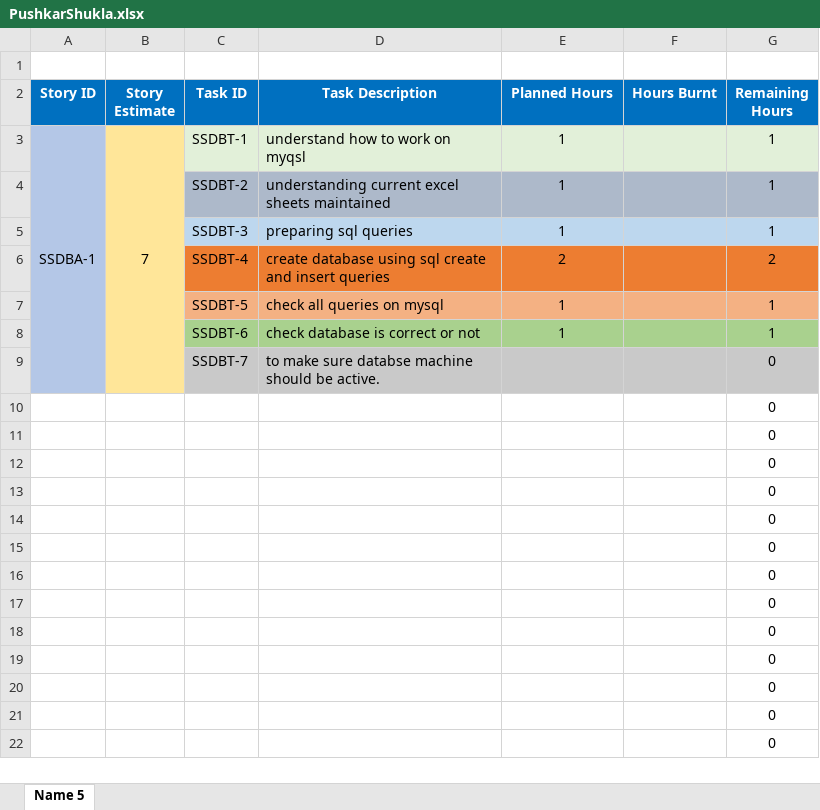
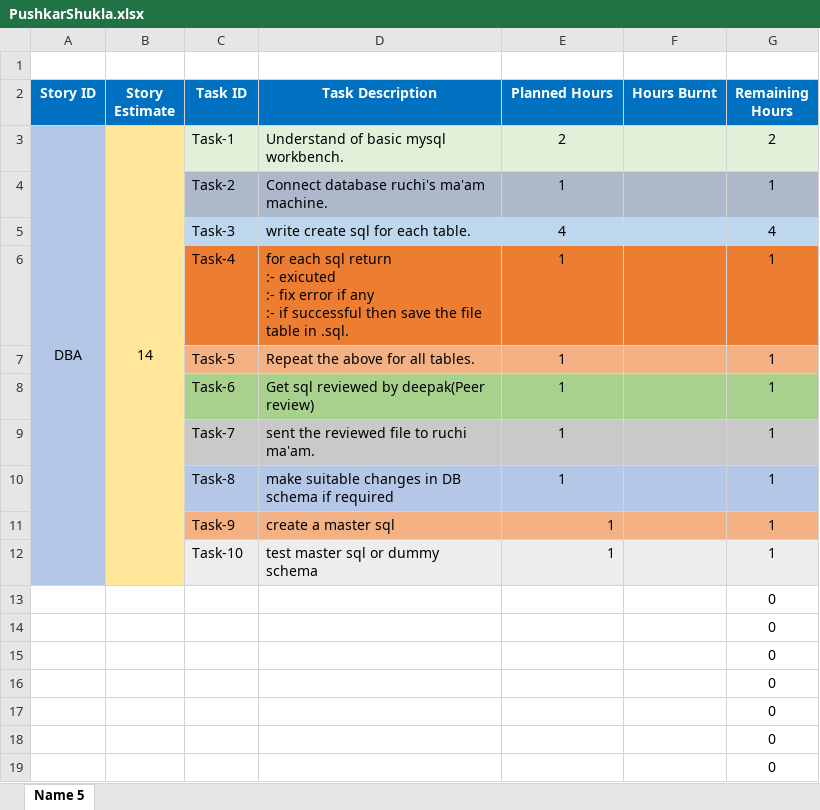
Before and after one commit to SmaltAndBeryl/Internship_2017, an Excel workbook: TeamDetails/TasksBreakDown/PushkarShukla.xlsx, sheet Name 5, drawn as a sheet; only a part is shown; the shorter side is filled out with more unchanged rows; values as stored, in another font and other column widths than the file's, no borders; removed rows and columns are numbered as before the commit, all else as after; ↵ is a line break in a cell; the diff names each change by its address in the sheet, - before the commit and + after, or states it on an @@ line.

Commit message:
Updated TasksBreakDown file.

```diff
--- a/TeamDetails/TasksBreakDown/PushkarShukla.xlsx (sheet Name 5)
+++ b/TeamDetails/TasksBreakDown/PushkarShukla.xlsx (sheet Name 5)
-row 3: SSDBA-1 | 7 | SSDBT-1 | understand how to work on myqsl | 1 |  | 1
+row 3: DBA | 14 | Task-1 | Understand of basic mysql workbench. | 2 |  | 2
-C4 (Task ID): SSDBT-2
+C4 (Task ID): Task-2
-D4 (Task Description): understanding current excel sheets maintained
+D4 (Task Description): Connect database ruchi's ma'am machine.
+row 5:  |  | Task-3 | write create sql for each table. | 4 |  | 4
+row 6:  |  | Task-4 | for each sql return ↵ :- exicuted ↵ :- fix error if any ↵ :- if successful then save the file table in .sql. | 1 |  | 1
+row 7:  |  | Task-5 | Repeat the above for all tables. | 1 |  | 1
+row 8:  |  | Task-6 | Get sql reviewed by deepak(Peer review) | 1 |  | 1
+row 9:  |  | Task-7 | sent the reviewed file to ruchi ma'am. | 1 |  | 1
-C10 (Task ID): SSDBT-3
+C10 (Task ID): Task-8
-D10 (Task Description): preparing sql queries
+D10 (Task Description): make suitable changes in DB schema if required
-row 6:  |  | SSDBT-4 | create database using sql create and insert queries | 2 |  | 2
-C11 (Task ID): SSDBT-5
+C11 (Task ID): Task-9
-D11 (Task Description): check all queries on mysql
+D11 (Task Description): create a master sql
-E11:E12 alignment: center
+E11:E12 alignment: right
-C12 (Task ID): SSDBT-6
+C12 (Task ID): Task-10
-C12:G12 fill: #A9D18E
+C12:G12 fill: #EDEDED
-D12 (Task Description): check database is correct or not
+D12 (Task Description): test master sql or dummy schema
-row 9:  |  | SSDBT-7 | to make sure databse machine should be active. |  |  | 0
-row 10:  |  |  |  |  |  | 0
-row 11:  |  |  |  |  |  | 0
-row 12:  |  |  |  |  |  | 0
-row 13:  |  |  |  |  |  | 0
```
Also changed, not shown: formulas that keep their value.
